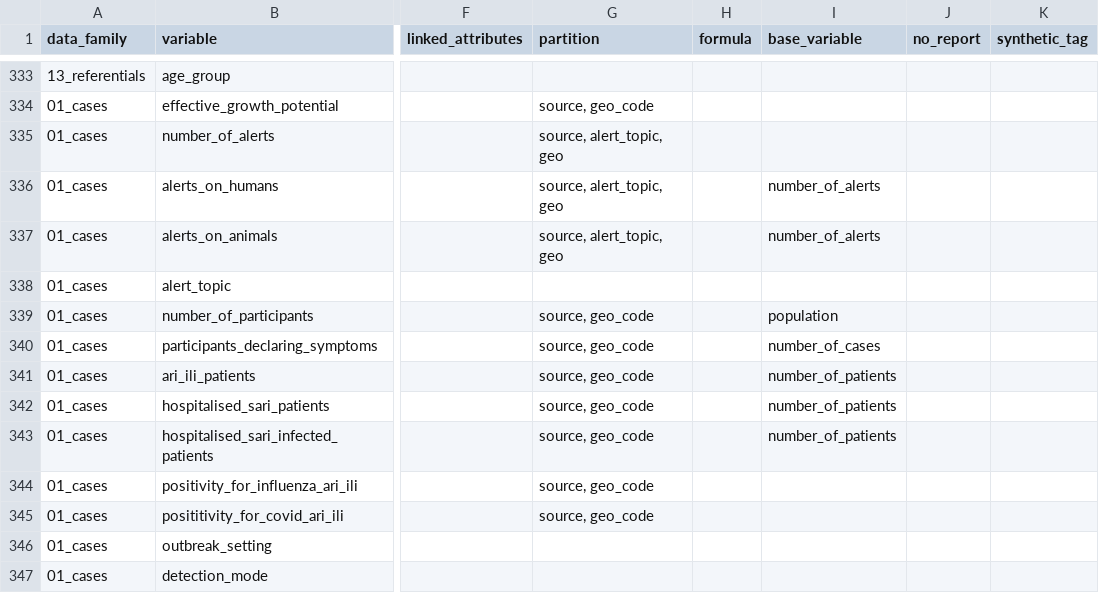
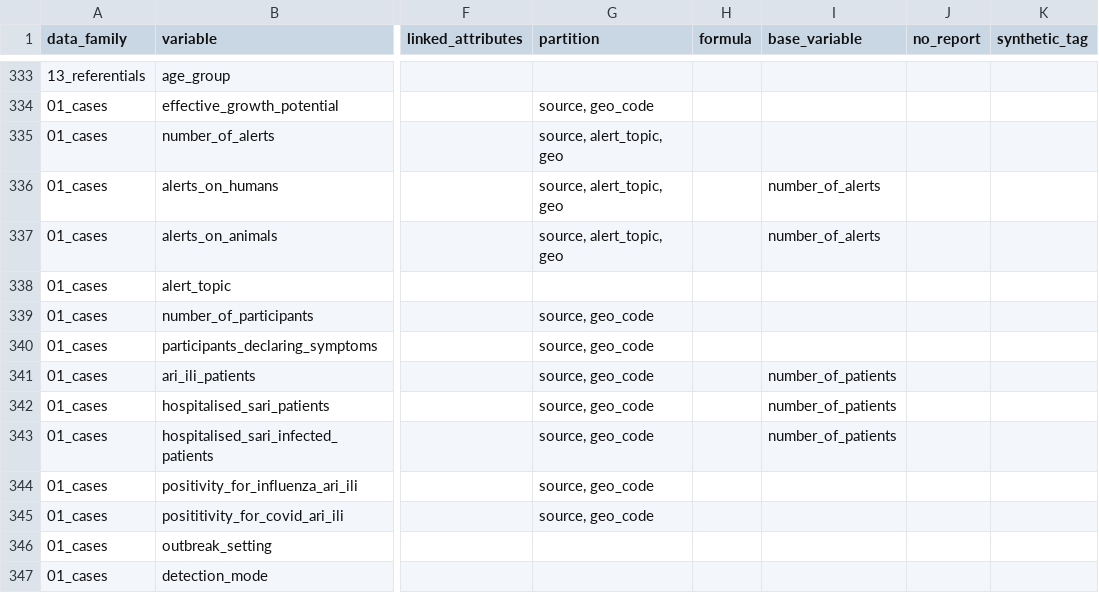
Before and after one commit to pandem2/pandem-source, a CSV file: pandemsource/data/list-of-variables.csv, drawn as a sheet; only a part is shown, gaps mark what is left out; the diff names each change by its address in the sheet, - before the commit and + after, or states it on an @@ line.

Commit message:
updatin number of participants so it si not associated to population anympre

```diff
--- a/pandemsource/data/list-of-variables.csv
+++ b/pandemsource/data/list-of-variables.csv
-I339 (base_variable): population
+I339 (base_variable): (empty)
-I340 (base_variable): number_of_cases
+I340 (base_variable): (empty)
```
